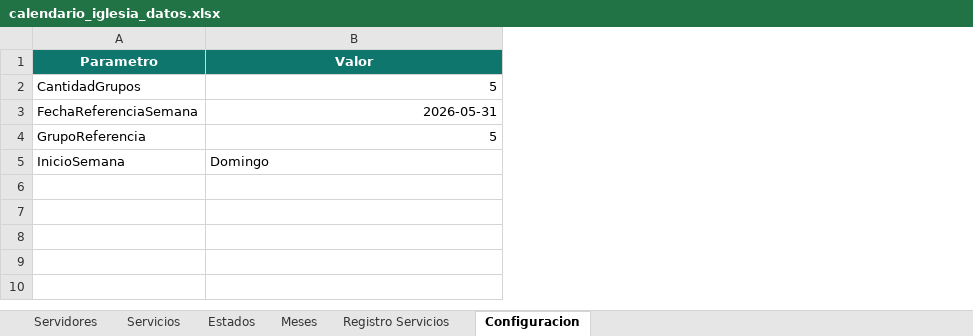
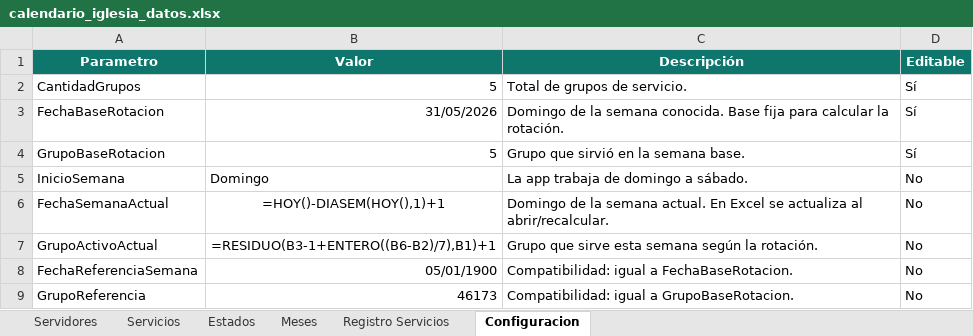
Before and after one commit to Julio8ap/CalendarioActividadesOasis, an Excel workbook: calendario_iglesia_datos.xlsx, sheet Configuracion, drawn as a sheet; values as stored, in another font and other column widths than the file's, no borders; formulas without a stored value are shown as written; table styles not drawn; removed rows and columns are numbered as before the commit, all else as after; the diff names each change by its address in the sheet, - before the commit and + after, or states it on an @@ line.

Commit message:
Tercera version visual calendario

```diff
--- a/calendario_iglesia_datos.xlsx (sheet Configuracion)
+++ b/calendario_iglesia_datos.xlsx (sheet Configuracion)
+column C (Descripción), row 2: Total de grupos de servicio.; rows 4-5: Grupo que sirvió en la semana base. | La app trabaja de domingo a sábado.
+column D (Editable), row 2: Sí; rows 4-5: Sí | No
-row 3: FechaReferenciaSemana | 2026-05-31
+row 3: FechaBaseRotacion | 31/05/2026 | Domingo de la semana conocida. Base fija para calcular la rotación. | Sí
-A4 (Parametro): GrupoReferencia
+A4 (Parametro): GrupoBaseRotacion
+row 6: FechaSemanaActual | =HOY()-DIASEM(HOY(),1)+1 | Domingo de la semana actual. En Excel se actualiza al abrir/recalcular. | No
+row 7: GrupoActivoActual | =RESIDUO(B3-1+ENTERO((B6-B2)/7),B1)+1 | Grupo que sirve esta semana según la rotación. | No
+row 8: FechaReferenciaSemana | 05/01/1900 | Compatibilidad: igual a FechaBaseRotacion. | No
+row 9: GrupoReferencia | 46173 | Compatibilidad: igual a GrupoBaseRotacion. | No
```
Also changed, not shown: 3 other files.
